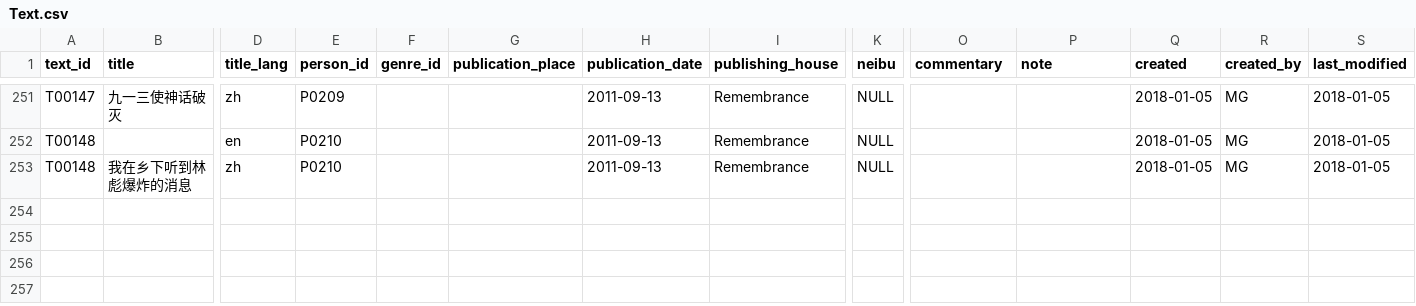
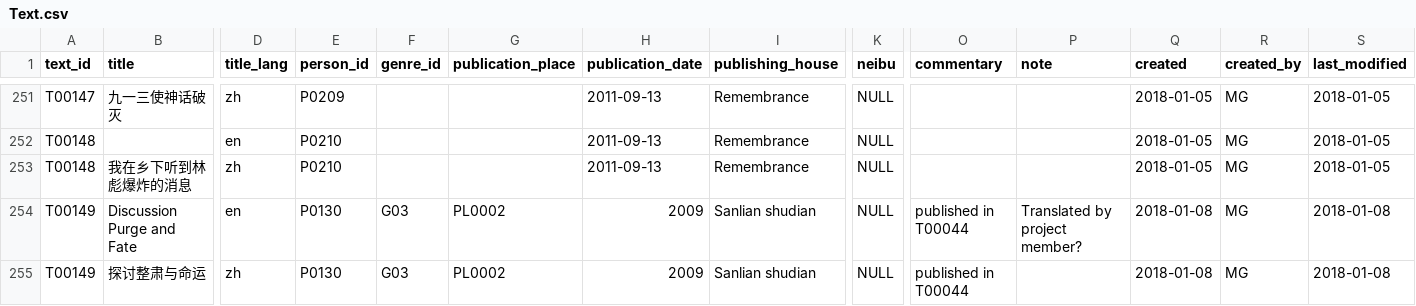
Before and after one commit to duncdrum/mini-reading, a CSV file: Text.csv, drawn as a sheet; only a part is shown, gaps mark what is left out; rows hold the shown columns only; the diff names each change by its address in the sheet, - before the commit and + after, or states it on an @@ line.

Commit message:
according to #93 #101 #140
I added some source-id to the person file and a source-text to the text file.

Deleted P0156 because it was duplicated (P0058) and changed the person-id in the act file.

checked T00112 as source-id in the person-file and made some adjustments.

```diff
--- a/Text.csv
+++ b/Text.csv
+row 254: T00149 | Discussion Purge and Fate | en | P0130 | G03 | PL0002 | 2009 | Sanlian shudian | NULL | published in T00044 | Translated by project member? | 2018-01-08 | MG | 2018-01-08
+row 255: T00149 | 探讨整肃与命运 | zh | P0130 | G03 | PL0002 | 2009 | Sanlian shudian | NULL | published in T00044 |  | 2018-01-08 | MG | 2018-01-08
```
Also changed, not shown: Act.csv, Person.csv.
